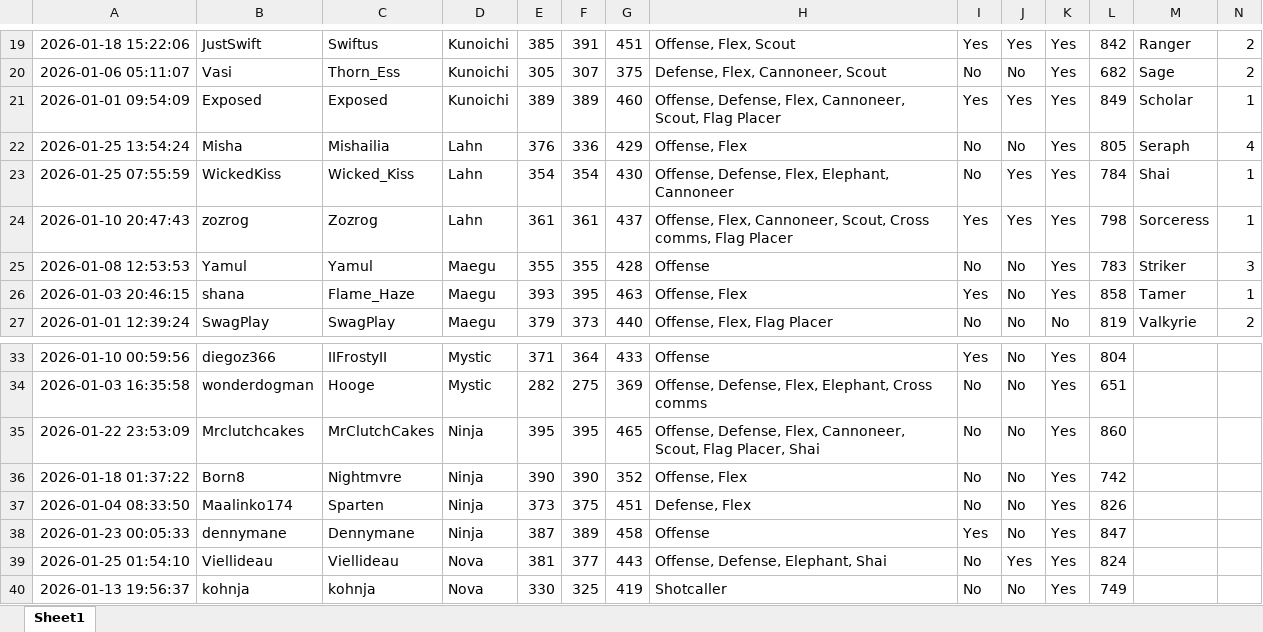
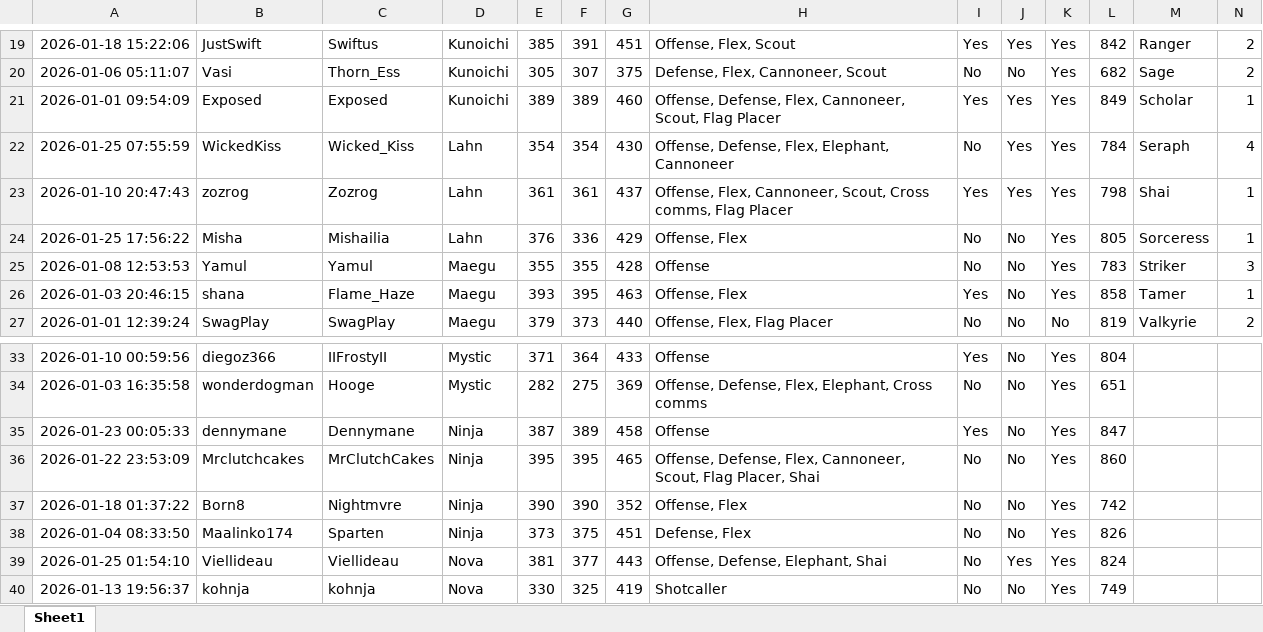
Before and after one commit to vmllo/AngryBot, an Excel workbook: holy.xlsx, sheet Sheet1, drawn as a sheet; only a part is shown, gaps mark what is left out; values as stored, in another font and other column widths than the file's, no borders; removed rows and columns are numbered as before the commit, all else as after; the diff names each change by its address in the sheet, - before the commit and + after, or states it on an @@ line.

```diff
--- a/holy.xlsx (sheet Sheet1)
+++ b/holy.xlsx (sheet Sheet1)
-row 22: 2026-01-25 13:54:24 | Misha | Mishailia | Lahn | 376 | 336 | 429 | Offense, Flex | No | No | Yes | 805 | Seraph | 4
-M22: Shai
+M22: Seraph
-N22: 1
+N22: 4
-M23: Sorceress
+M23: Shai
+row 24: 2026-01-25 17:56:22 | Misha | Mishailia | Lahn | 376 | 336 | 429 | Offense, Flex | No | No | Yes | 805 | Sorceress | 1
@@ row 38 moved to row 35: 2026-01-23 00:05:33 @@
```
Also changed, not shown: NSguildresponses.xlsx, 1 other file.
